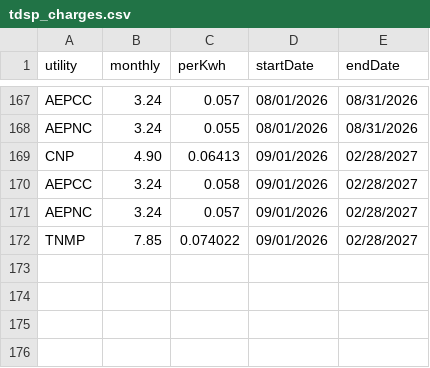
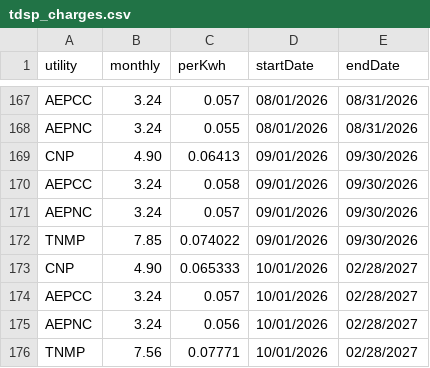
Before and after one commit to meeradahyabhai-code/tdu-rates, a CSV file: data/tdsp_charges.csv, drawn as a sheet; only a part is shown, gaps mark what is left out.

```diff
--- a/data/tdsp_charges.csv
+++ b/data/tdsp_charges.csv
@@ -168,5 +168,9 @@ AEPCC,3.24,0.057,08/01/2026,08/31/2026
 AEPNC,3.24,0.055,08/01/2026,08/31/2026
-CNP,4.90,0.06413,09/01/2026,02/28/2027
-AEPCC,3.24,0.058,09/01/2026,02/28/2027
-AEPNC,3.24,0.057,09/01/2026,02/28/2027
-TNMP,7.85,0.074022,09/01/2026,02/28/2027
+CNP,4.90,0.06413,09/01/2026,09/30/2026
+AEPCC,3.24,0.058,09/01/2026,09/30/2026
+AEPNC,3.24,0.057,09/01/2026,09/30/2026
+TNMP,7.85,0.074022,09/01/2026,09/30/2026
+CNP,4.90,0.065333,10/01/2026,02/28/2027
+AEPCC,3.24,0.057,10/01/2026,02/28/2027
+AEPNC,3.24,0.056,10/01/2026,02/28/2027
+TNMP,7.56,0.07771,10/01/2026,02/28/2027
```
Also changed, not shown: 1 other file.
